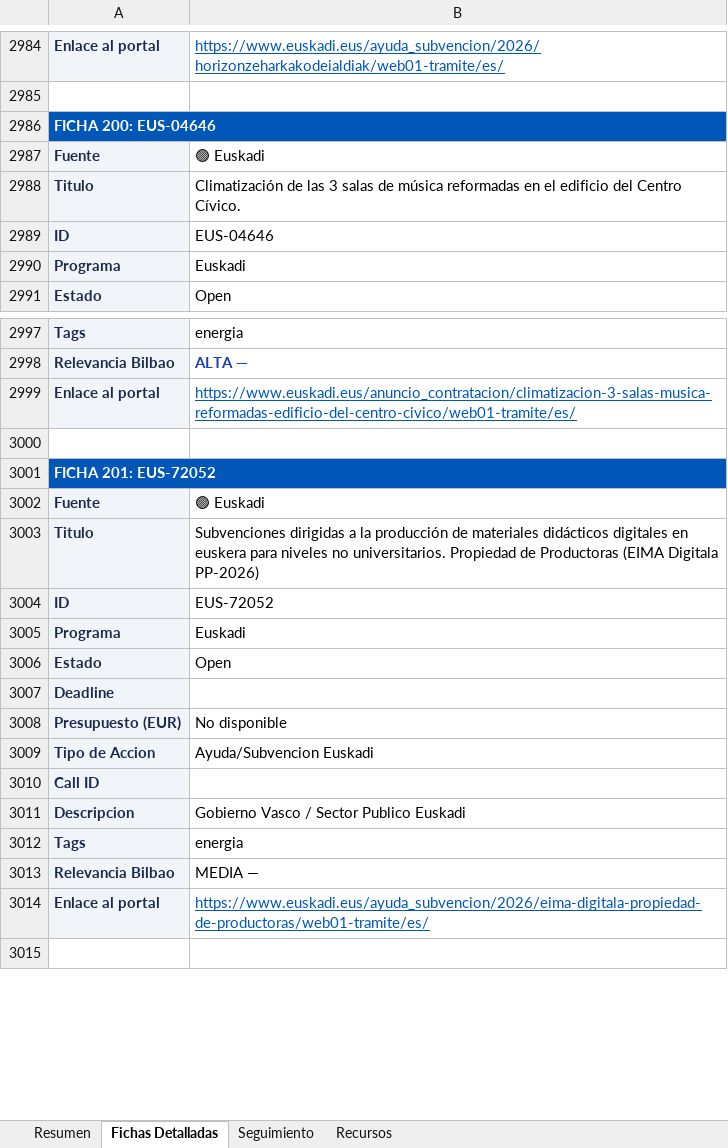
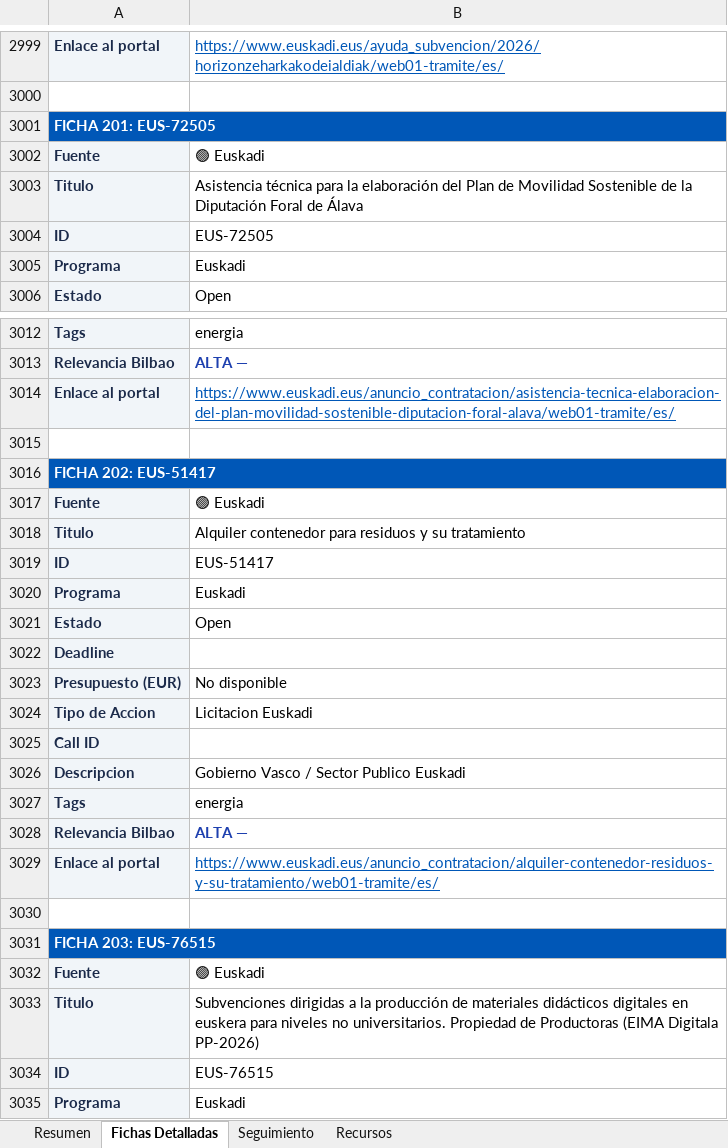
Before and after one commit to haguirre-lab/eu-funding-radar, an Excel workbook: docs/resultados_convocatorias.xlsx, sheet Fichas Detalladas, drawn as a sheet; only a part is shown, gaps mark what is left out; the shorter side is filled out with more unchanged rows; values as stored, in another font and other column widths than the file's, no borders; addresses are those after the commit; the diff covers the shown part only; the diff names each change by its address in the sheet, - before the commit and + after, or states it on an @@ line.

```diff
--- a/docs/resultados_convocatorias.xlsx (sheet Fichas Detalladas)
+++ b/docs/resultados_convocatorias.xlsx (sheet Fichas Detalladas)
-A3001: FICHA 200: EUS-04646
+A3001: FICHA 201: EUS-72505
-B3003: Climatización de las 3 salas de música reformadas en el edificio del Centro Cívico.
+B3003: Asistencia técnica para la elaboración del Plan de Movilidad Sostenible de la Diputación Foral de Álava
-B3004: EUS-04646
+B3004: EUS-72505
-B3014: https://www.euskadi.eus/anuncio_contratacion/climatizacion-3-salas-musica-reformadas-edificio-del-centro-civico/web01-tramite/es/
+B3014: https://www.euskadi.eus/anuncio_contratacion/asistencia-tecnica-elaboracion-del-plan-movilidad-sostenible-diputacion-foral-alava/web01-tramite/es/
-A3016: FICHA 201: EUS-72052
+A3016: FICHA 202: EUS-51417
@@ row 3107 moved to row 3017: Fuente @@
+row 3018: Titulo | Alquiler contenedor para residuos y su tratamiento
+row 3019: ID | EUS-51417
@@ row 3110 moved to row 3020: Programa @@
@@ row 3111 moved to row 3021: Estado @@
+row 3022: Deadline
+row 3023: Presupuesto (EUR) | No disponible
@@ row 3114 moved to row 3024: Tipo de Accion @@
+row 3025: Call ID
@@ row 3116 moved to row 3026: Descripcion @@
@@ row 3117 moved to row 3027: Tags @@
+row 3028: Relevancia Bilbao | ALTA —
+row 3029: Enlace al portal | https://www.euskadi.eus/anuncio_contratacion/alquiler-contenedor-residuos-y-su-tratamiento/web01-tramite/es/
+row 3030: (empty)
+row 3031: FICHA 203: EUS-76515
-B3034: EUS-72052
+B3034: EUS-76515
```
Also changed, not shown: 21 added rows, 15 removed rows, 24 moved rows and 150 edited cells elsewhere in this sheet, sheet Resumen, sheet Seguimiento, 3 other files.
